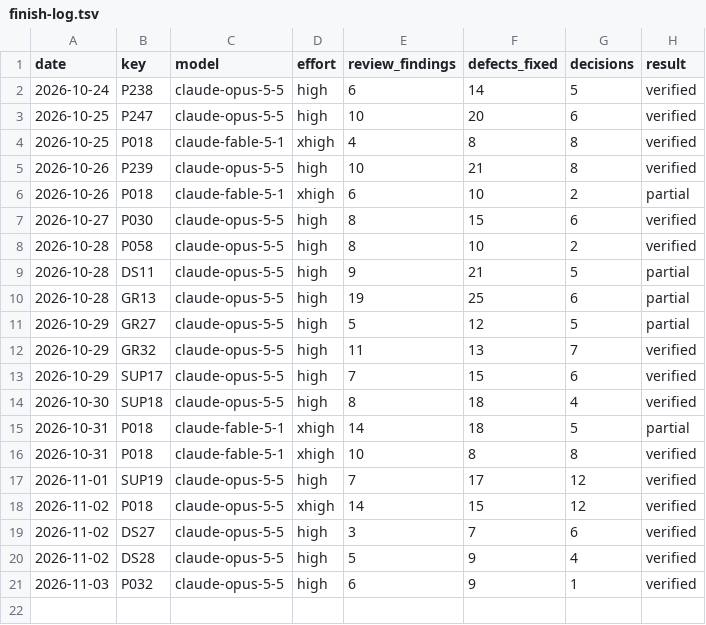
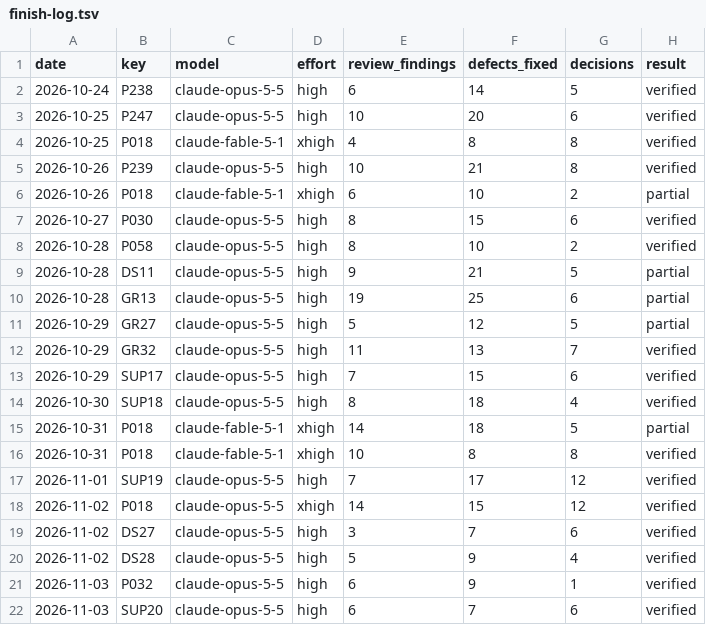
Before and after one commit to Ausp3x/CompProg-Library, a TSV file: 00-Guidelines/13-Plan/finish-log.tsv, drawn as a sheet.

```diff
--- a/00-Guidelines/13-Plan/finish-log.tsv
+++ b/00-Guidelines/13-Plan/finish-log.tsv
@@ -21 +21,2 @@ date	key	model	effort	review_findings	defects_fixed	decisions	result
 2026-11-03	P032	claude-opus-5-5	high	6	9	1	verified
+2026-11-03	SUP20	claude-opus-5-5	high	6	7	6	verified
```
Also changed, not shown: 7 other files.
